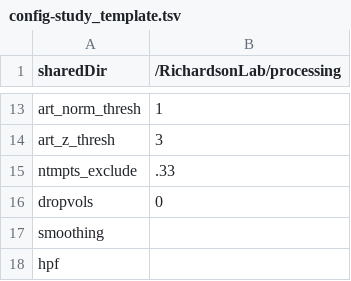
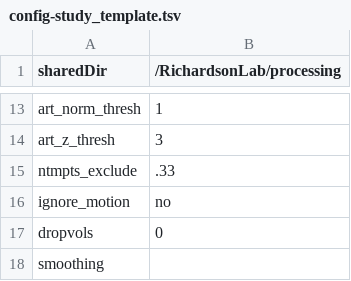
Before and after one commit to hrichardsonlab/fmri-analysis-ebby, a TSV file: files/config_files/config-study_template.tsv, drawn as a sheet; only a part is shown, gaps mark what is left out; the shorter side is filled out with more unchanged rows; the diff names each change by its address in the sheet, - before the commit and + after, or states it on an @@ line.

Commit message:
add ignore motion config option

```diff
--- a/files/config_files/config-study_template.tsv
+++ b/files/config_files/config-study_template.tsv
+row 16: ignore_motion | no
```
Also changed, not shown: 2 other files.
